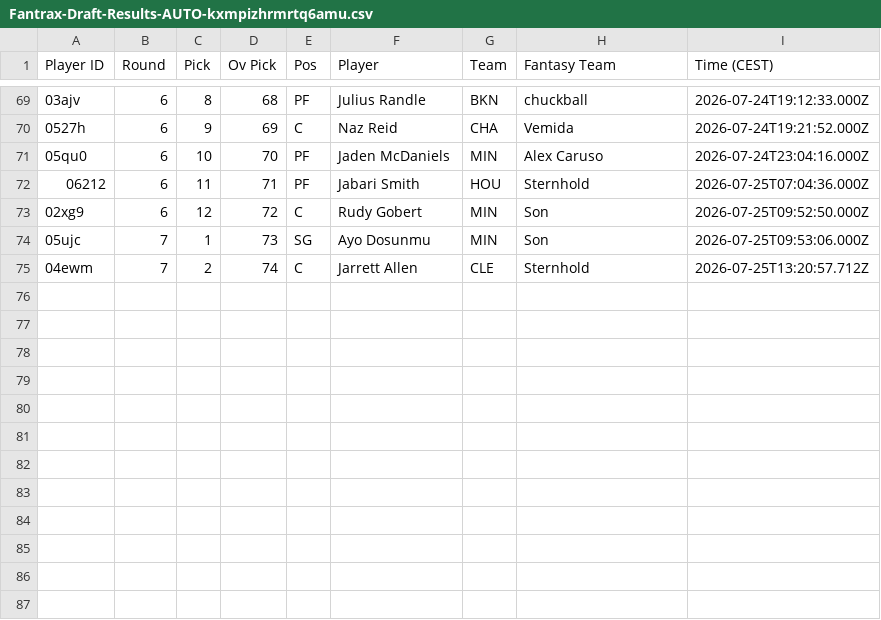
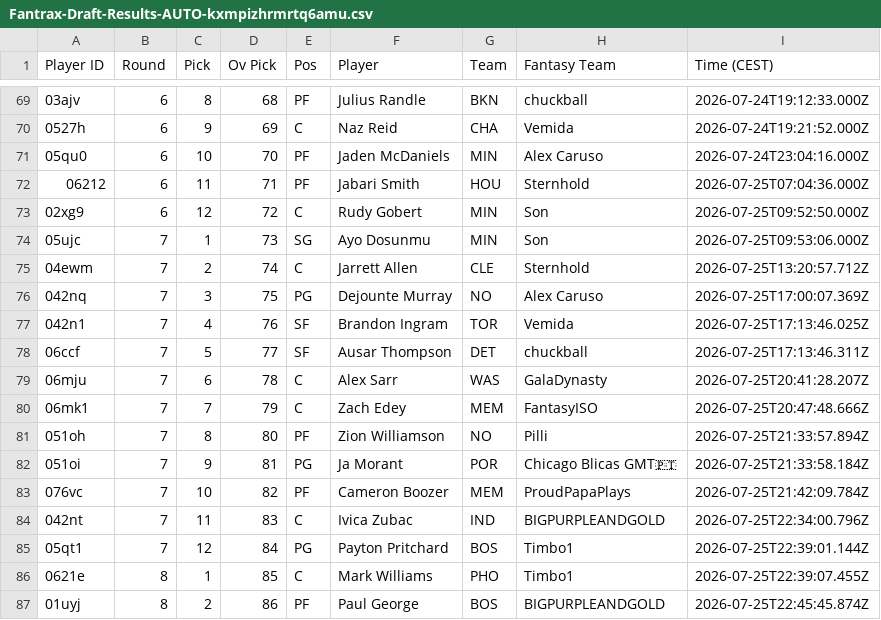
Before and after one commit to Pizzaratops/MFHFBs-NBA-Projections, a CSV file: data/draft-results/Fantrax-Draft-Results-AUTO-kxmpizhrmrtq6amu.csv, drawn as a sheet; only a part is shown, gaps mark what is left out.

```diff
--- a/data/draft-results/Fantrax-Draft-Results-AUTO-kxmpizhrmrtq6amu.csv
+++ b/data/draft-results/Fantrax-Draft-Results-AUTO-kxmpizhrmrtq6amu.csv
@@ -75 +75,13 @@
 "04ewm","7","2","74","C","Jarrett Allen","CLE","Sternhold","2026-07-25T13:20:57.712Z"
+"042nq","7","3","75","PG","Dejounte Murray","NO","Alex Caruso","2026-07-25T17:00:07.369Z"
+"042n1","7","4","76","SF","Brandon Ingram","TOR","Vemida","2026-07-25T17:13:46.025Z"
+"06ccf","7","5","77","SF","Ausar Thompson","DET","chuckball","2026-07-25T17:13:46.311Z"
+"06mju","7","6","78","C","Alex Sarr","WAS","GalaDynasty","2026-07-25T20:41:28.207Z"
+"06mk1","7","7","79","C","Zach Edey","MEM","FantasyISO","2026-07-25T20:47:48.666Z"
+"051oh","7","8","80","PF","Zion Williamson","NO","Pilli","2026-07-25T21:33:57.894Z"
+"051oi","7","9","81","PG","Ja Morant","POR","Chicago Blicas GMT🇵🇹","2026-07-25T21:33:58.184Z"
+"076vc","7","10","82","PF","Cameron Boozer","MEM","ProudPapaPlays","2026-07-25T21:42:09.784Z"
+"042nt","7","11","83","C","Ivica Zubac","IND","BIGPURPLEANDGOLD","2026-07-25T22:34:00.796Z"
+"05qt1","7","12","84","PG","Payton Pritchard","BOS","Timbo1","2026-07-25T22:39:01.144Z"
+"0621e","8","1","85","C","Mark Williams","PHO","Timbo1","2026-07-25T22:39:07.455Z"
+"01uyj","8","2","86","PF","Paul George","BOS","BIGPURPLEANDGOLD","2026-07-25T22:45:45.874Z"
```
Also changed, not shown: data/draft-results/Fantrax-Draft-Results-AUTO-2xpavvsdmrkgdwvm.csv, data/draft-results/Fantrax-Draft-Results-AUTO-5nntjivvmrtqvmsk.csv, 19 other files.
